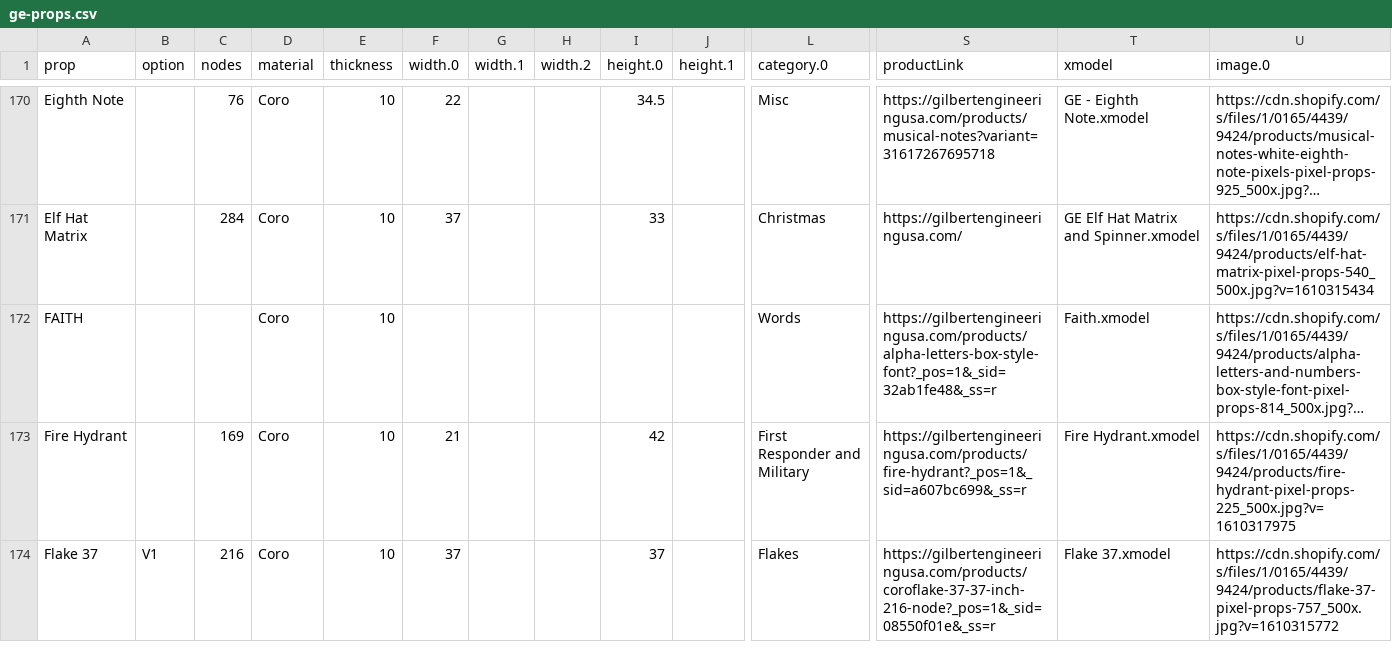
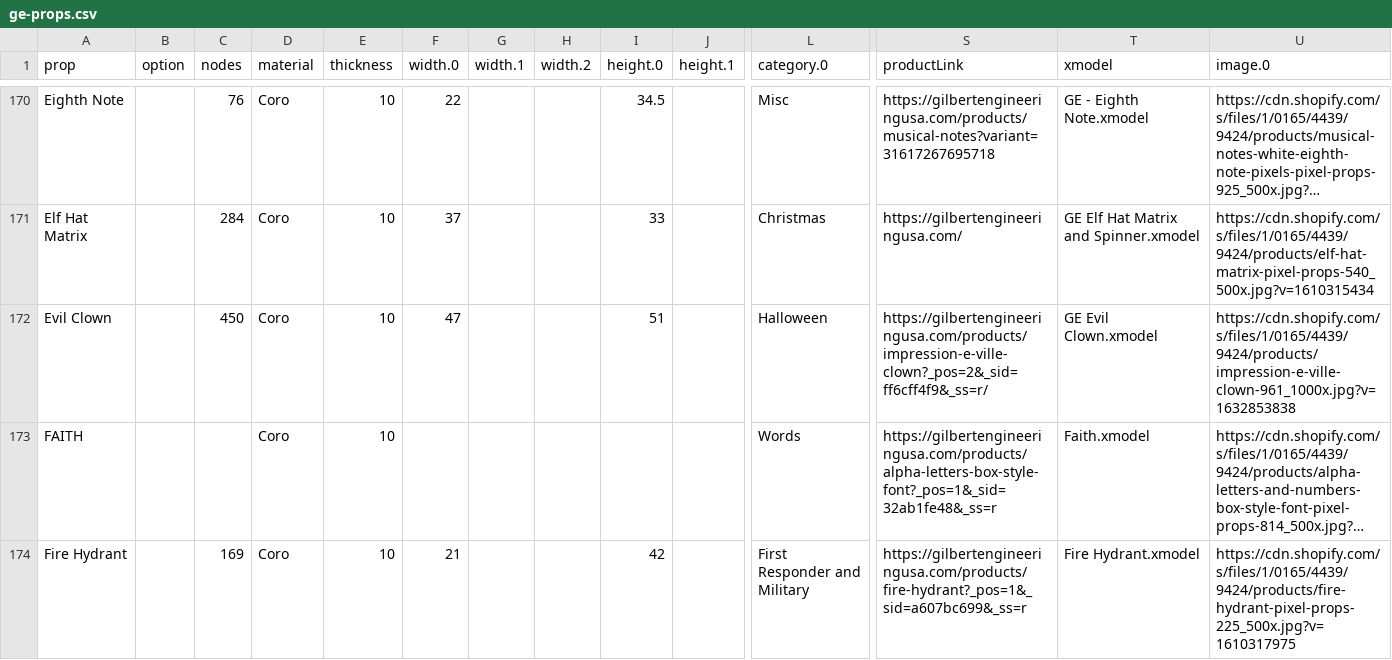
Before and after one commit to GEUSA/xmodels, a CSV file: ge-props.csv, drawn as a sheet; only a part is shown, gaps mark what is left out; the shorter side is filled out with more unchanged rows; long unchanged cells end in …; rows hold the shown columns only; the diff names each change by its address in the sheet, - before the commit and + after, or states it on an @@ line.

Commit message:
Update ge-props.csv

```diff
--- a/ge-props.csv
+++ b/ge-props.csv
+row 172: Evil Clown |  | 450 | Coro | 10 | 47 |  |  | 51 |  | Halloween | https://gilbertengineeringusa.com/products/impression-e-ville-clown?_pos=2&_sid=ff6cff4f9&_ss=r/ | GE Evil Clown.xmodel | https://cdn.shopify.com/s/files/1/0165/4439/9424/products/impression-e-ville-clown-961_1000x.jpg?v=1632853838
```
